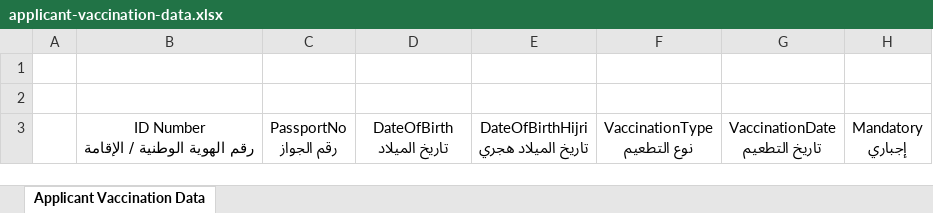
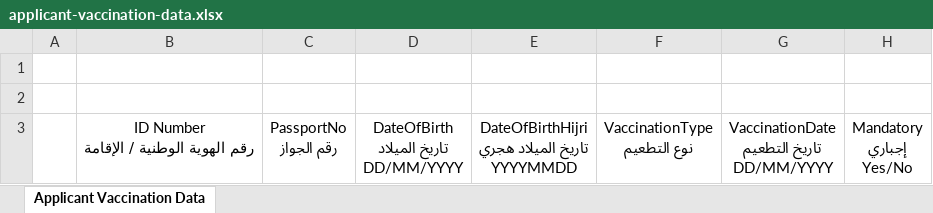
Before and after one commit to FirasMessaoudi/admin-portal, an Excel workbook: shj-admin-portal-web/src/main/resources/templates/excel/4/applicant-vaccination-data.xlsx, sheet Applicant Vaccination Data, drawn as a sheet; values as stored, in another font and other column widths than the file's, no borders; table styles not drawn; ↵ is a line break in a cell; the diff names each change by its address in the sheet, - before the commit and + after, or states it on an @@ line.

```diff
--- a/shj-admin-portal-web/src/main/resources/templates/excel/4/applicant-vaccination-data.xlsx (sheet Applicant Vaccination Data)
+++ b/shj-admin-portal-web/src/main/resources/templates/excel/4/applicant-vaccination-data.xlsx (sheet Applicant Vaccination Data)
-D3: DateOfBirth ↵ تاريخ الميلاد
+D3: DateOfBirth ↵ تاريخ الميلاد ↵ DD/MM/YYYY
-E3: DateOfBirthHijri ↵ تاريخ الميلاد هجري
+E3: DateOfBirthHijri ↵ تاريخ الميلاد هجري ↵ YYYYMMDD
-G3: VaccinationDate ↵ تاريخ التطعيم
+G3: VaccinationDate ↵ تاريخ التطعيم ↵ DD/MM/YYYY
-H3: Mandatory ↵ إجباري
+H3: Mandatory ↵ إجباري ↵ Yes/No
```
Also changed, not shown: shj-admin-portal-web/src/main/resources/templates/excel/1/applicant-data.xlsx, shj-admin-portal-web/src/main/resources/templates/excel/2/applicant-relatives-data.xlsx, 12 other files.
